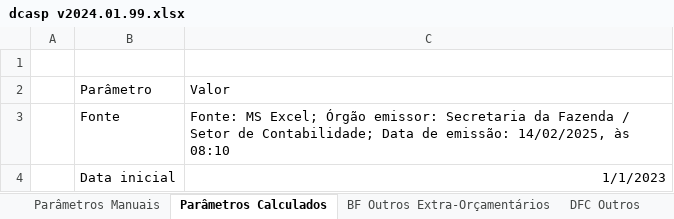
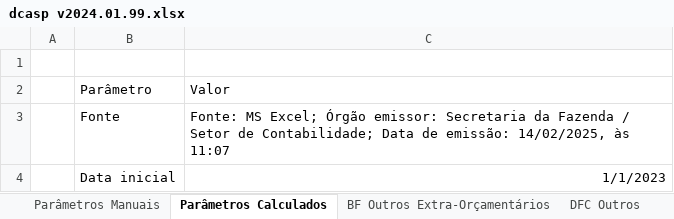
Before and after one commit to everton3x/rptgen, an Excel workbook: tpl/dcasp v2024.01.99.xlsx, sheet Parâmetros Calculados, drawn as a sheet; values as stored, in another font and other column widths than the file's, no borders; the diff names each change by its address in the sheet, - before the commit and + after, or states it on an @@ line.

```diff
--- a/tpl/dcasp v2024.01.99.xlsx (sheet Parâmetros Calculados)
+++ b/tpl/dcasp v2024.01.99.xlsx (sheet Parâmetros Calculados)
-C3: …14/02/2025, às 08:10
+C3: …14/02/2025, às 11:07
```
Also changed, not shown: sheet DFC Q3, sheet BP Q1, sheet BP Q2, sheet BP Q5, sheet DFC Q1, sheet DVP Q0, 14 more sheets, formulas that keep their value, 8 other files.
